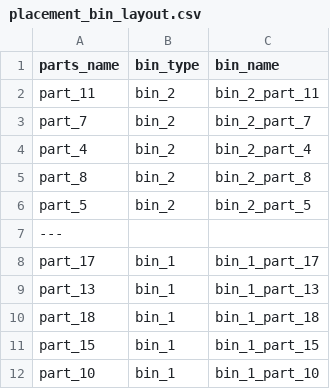
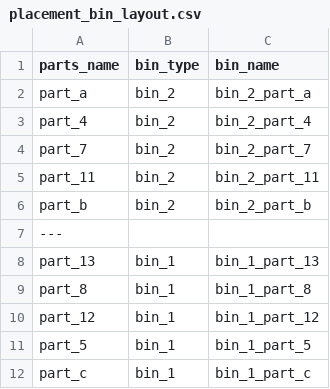
Before and after one commit to Automation-Research-Team/aist_robotiq, a CSV file: aist_scene_description/urdf/templates/placement_bin_layout.csv, drawn as a sheet; removed rows and columns are numbered as before the commit, all else as after; the diff names each change by its address in the sheet, - before the commit and + after, or states it on an @@ line.

```diff
--- a/aist_scene_description/urdf/templates/placement_bin_layout.csv
+++ b/aist_scene_description/urdf/templates/placement_bin_layout.csv
+row 2: part_a | bin_2 | bin_2_part_a
@@ row 4 moved to row 3: part_4 @@
+row 4: part_7 | bin_2 | bin_2_part_7
-A6 (parts_name): part_7
+A6 (parts_name): part_b
-C6 (bin_name): bin_2_part_7
+C6 (bin_name): bin_2_part_b
-row 5: part_8 | bin_2 | bin_2_part_8
-row 6: part_5 | bin_2 | bin_2_part_5
-row 8: part_17 | bin_1 | bin_1_part_17
-A9 (parts_name): part_18
+A9 (parts_name): part_8
-C9 (bin_name): bin_1_part_18
+C9 (bin_name): bin_1_part_8
+row 10: part_12 | bin_1 | bin_1_part_12
-A11 (parts_name): part_15
+A11 (parts_name): part_5
-C11 (bin_name): bin_1_part_15
+C11 (bin_name): bin_1_part_5
-A12 (parts_name): part_10
+A12 (parts_name): part_c
-C12 (bin_name): bin_1_part_10
+C12 (bin_name): bin_1_part_c
```
Also changed, not shown: aist_scene_description/config/kitting_order_file.csv, 5 other files.
